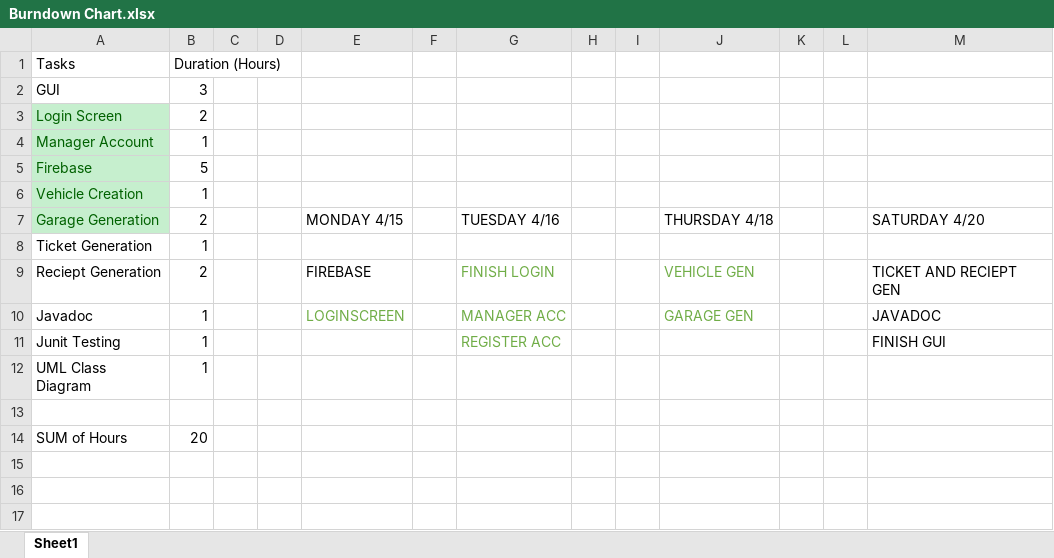
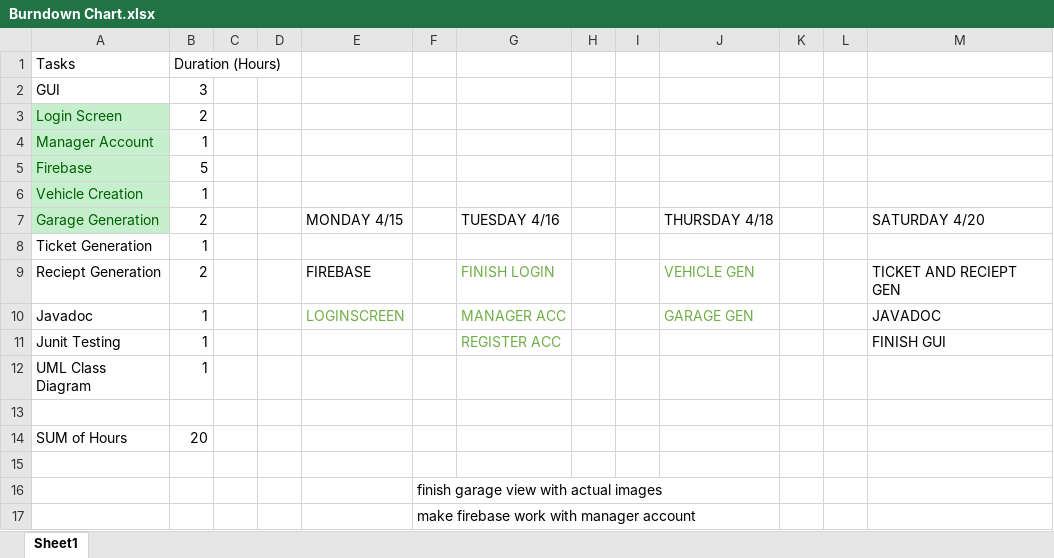
Before and after one commit to StrawHatMike/ParkingGarage, an Excel workbook: Design/Burndown Chart.xlsx, sheet Sheet1, drawn as a sheet; values as stored, in another font and other column widths than the file's, no borders; the diff names each change by its address in the sheet, - before the commit and + after, or states it on an @@ line.

Commit message:
Finished Firebase

```diff
--- a/Design/Burndown Chart.xlsx (sheet Sheet1)
+++ b/Design/Burndown Chart.xlsx (sheet Sheet1)
+row 15: (empty)
+row 16:  |  |  |  |  | finish garage view with actual images
+row 17:  |  |  |  |  | make firebase work with manager account
```
Also changed, not shown: 5 other files.
